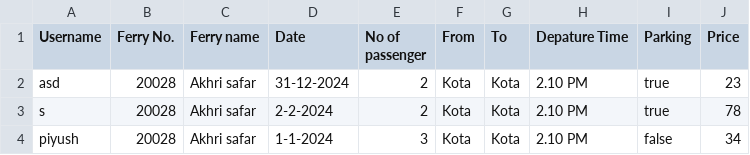
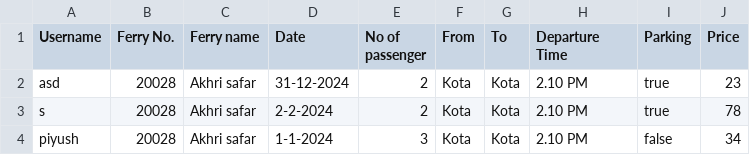
Before and after one commit to PiyushJT/Ferry-Ticket_Booking_JAVA, a CSV file: Data/booking.csv, drawn as a sheet.

```diff
--- a/Data/booking.csv
+++ b/Data/booking.csv
@@ -1,2 +1,2 @@
-Username,Ferry No.,Ferry name,Date,No of passenger,From,To,Depature Time,Parking,Price
+Username,Ferry No.,Ferry name,Date,No of passenger,From,To,Departure Time,Parking,Price
 asd,20028,Akhri safar,31-12-2024,2,Kota,Kota,2.10 PM,true,23
```
Also changed, not shown: 1 other file.
